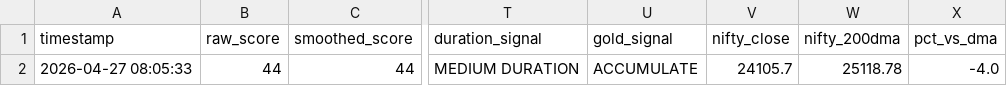
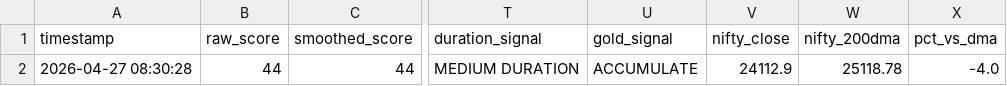
Before and after one commit to abhiarjun231-netizen/Engine-A-Dashboard, a CSV file: data/engine_a_score.csv, drawn as a sheet; only a part is shown, gaps mark what is left out; the diff names each change by its address in the sheet, - before the commit and + after, or states it on an @@ line.

```diff
--- a/data/engine_a_score.csv
+++ b/data/engine_a_score.csv
-A2 (timestamp): 2026-04-27 08:05:33
+A2 (timestamp): 2026-04-27 08:30:28
-V2 (nifty_close): 24105.7
+V2 (nifty_close): 24112.9
```
Also changed, not shown: data/engine_b_prices.csv, data/global_prices.csv, 4 other files.
